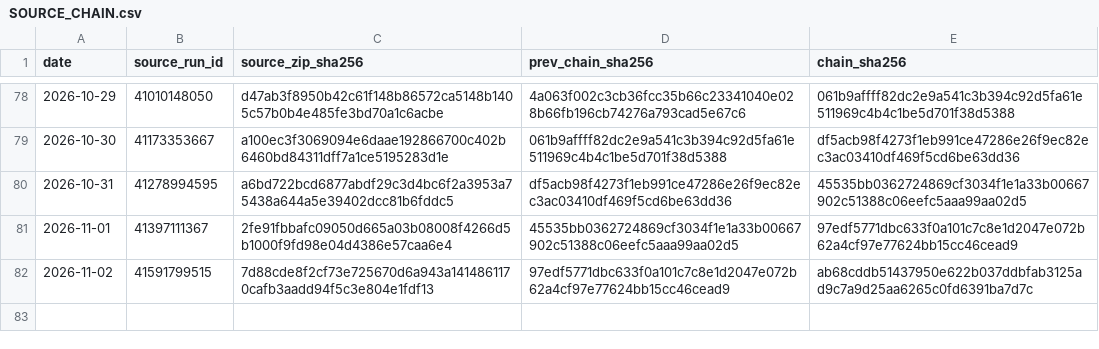
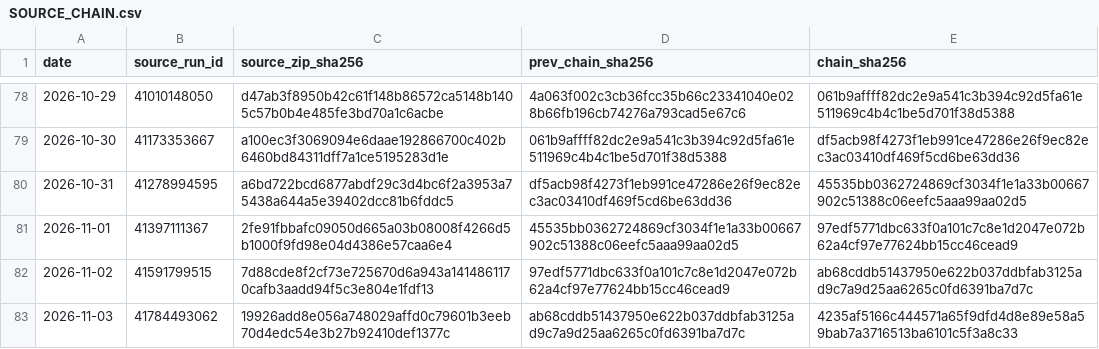
Before and after one commit to vmasardinha-coder/QRDS, a CSV file: runtime/ledgers/delta_paper_monitor/SOURCE_CHAIN.csv, drawn as a sheet; only a part is shown, gaps mark what is left out; the diff names each change by its address in the sheet, - before the commit and + after, or states it on an @@ line.

```diff
--- a/runtime/ledgers/delta_paper_monitor/SOURCE_CHAIN.csv
+++ b/runtime/ledgers/delta_paper_monitor/SOURCE_CHAIN.csv
+row 83: 2026-11-03 | 41784493062 | 19926add8e056a748029affd0c79601b3eeb70d4edc54e3b27b92410def1377c | ab68cddb51437950e622b037ddbfab3125ad9c7a9d25aa6265c0fd6391ba7d7c | 4235af5166c444571a65f9dfd4d8e89e58a59bab7a3716513ba6101c5f3a8c33
```
Also changed, not shown: runtime/ledgers/delta_paper_monitor/DAILY_NAV.csv, runtime/ledgers/delta_paper_monitor/TRADE_EVENTS.csv, 5 other files.
